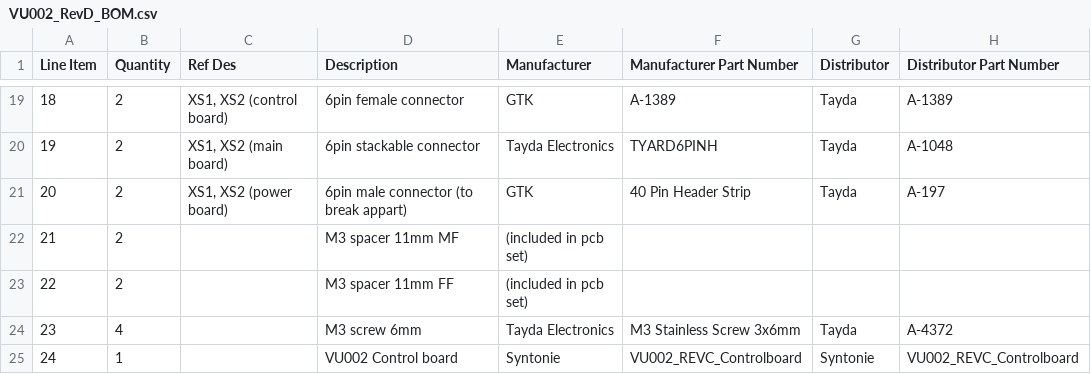
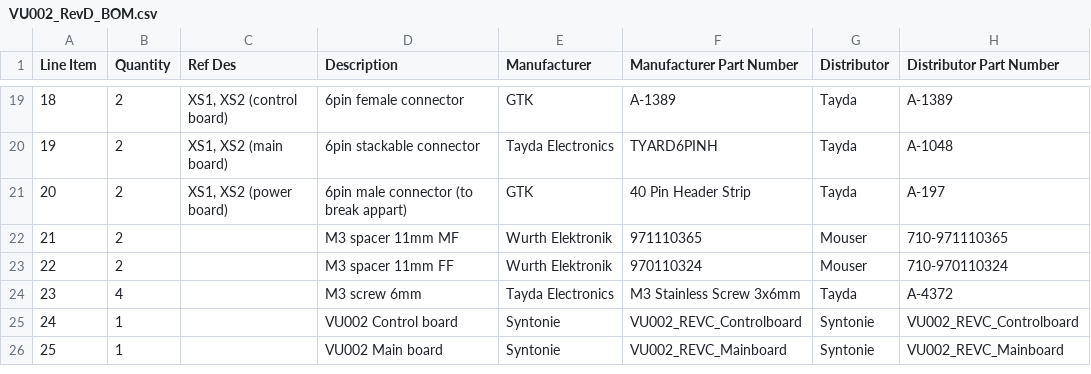
Before and after one commit to Syntonie/documentation, a CSV file: VU002/VU002_RevD_BOM.csv, drawn as a sheet; only a part is shown, gaps mark what is left out; the shorter side is filled out with more unchanged rows; the diff names each change by its address in the sheet, - before the commit and + after, or states it on an @@ line.

```diff
--- a/VU002/VU002_RevD_BOM.csv
+++ b/VU002/VU002_RevD_BOM.csv
-E22:E23 (Manufacturer): (included in pcb set)
+E22:E23 (Manufacturer): Wurth Elektronik
-F22 (Manufacturer Part Number): (empty)
+F22 (Manufacturer Part Number): 971110365
-G22:G23 (Distributor): (empty)
+G22:G23 (Distributor): Mouser
-H22 (Distributor Part Number): (empty)
+H22 (Distributor Part Number): 710-971110365
-F23 (Manufacturer Part Number): (empty)
+F23 (Manufacturer Part Number): 970110324
-H23 (Distributor Part Number): (empty)
+H23 (Distributor Part Number): 710-970110324
```
Also changed, not shown: CBV002/CBV002_RevF_BOM.csv, VU001/VU001_RevC_BOM.csv, 4 other files.
